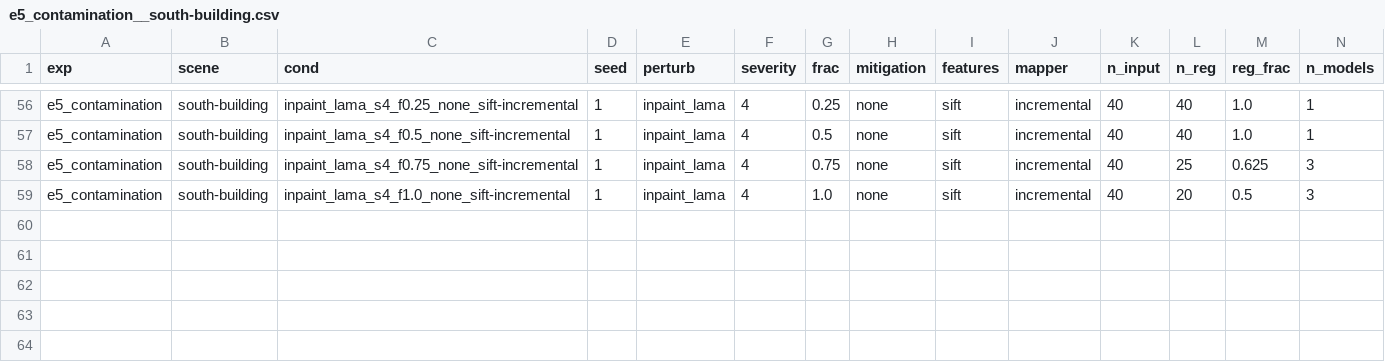
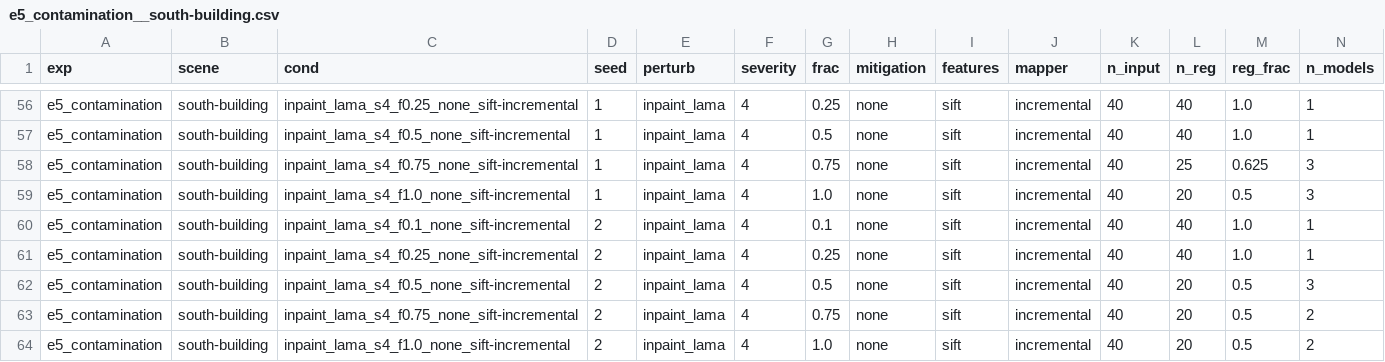
Before and after one commit to amoghshetty7436/Computer-Vision, a CSV file: results/raw/e5_contamination__south-building.csv, drawn as a sheet; only a part is shown, gaps mark what is left out; rows hold the shown columns only; the diff names each change by its address in the sheet, - before the commit and + after, or states it on an @@ line.

```diff
--- a/results/raw/e5_contamination__south-building.csv
+++ b/results/raw/e5_contamination__south-building.csv
+row 60: e5_contamination | south-building | inpaint_lama_s4_f0.1_none_sift-incremental | 2 | inpaint_lama | 4 | 0.1 | none | sift | incremental | 40 | 40 | 1.0 | 1
+row 61: e5_contamination | south-building | inpaint_lama_s4_f0.25_none_sift-incremental | 2 | inpaint_lama | 4 | 0.25 | none | sift | incremental | 40 | 40 | 1.0 | 1
+row 62: e5_contamination | south-building | inpaint_lama_s4_f0.5_none_sift-incremental | 2 | inpaint_lama | 4 | 0.5 | none | sift | incremental | 40 | 20 | 0.5 | 3
+row 63: e5_contamination | south-building | inpaint_lama_s4_f0.75_none_sift-incremental | 2 | inpaint_lama | 4 | 0.75 | none | sift | incremental | 40 | 20 | 0.5 | 2
+row 64: e5_contamination | south-building | inpaint_lama_s4_f1.0_none_sift-incremental | 2 | inpaint_lama | 4 | 1.0 | none | sift | incremental | 40 | 20 | 0.5 | 2
```
Also changed, not shown: 2 other files.
